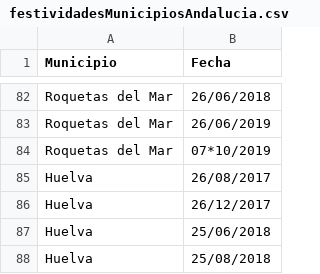
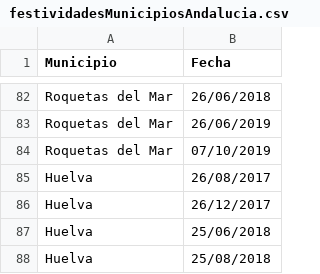
Before and after one commit to JoseAlbertoSeco/BlablacarCarpooling_DataMining, a CSV file: data/interim/festividadesMunicipiosAndalucia.csv, drawn as a sheet; only a part is shown, gaps mark what is left out.

Commit message:
Update festividadesMunicipiosAndalucia.csv

```diff
--- a/data/interim/festividadesMunicipiosAndalucia.csv
+++ b/data/interim/festividadesMunicipiosAndalucia.csv
@@ -83,3 +83,3 @@ Roquetas del Mar,26/06/2018
 Roquetas del Mar,26/06/2019
-Roquetas del Mar,07*10/2019
+Roquetas del Mar,07/10/2019
 Huelva,26/08/2017
```
